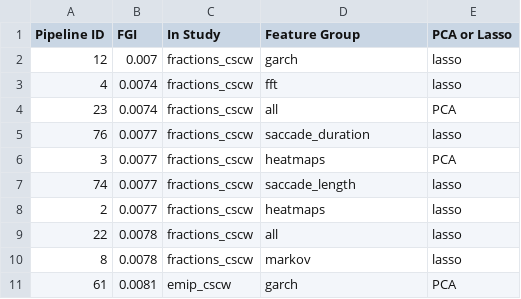
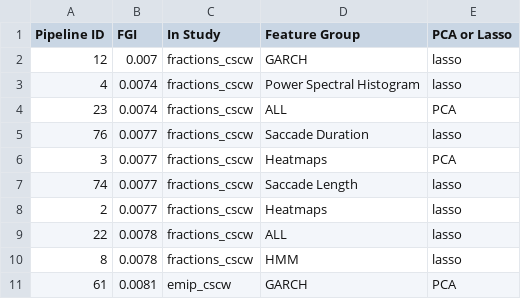
Before and after one commit to aslakhol/thesis, a CSV file: tables/results/generalizable_pipelines.csv, drawn as a sheet.

```diff
--- a/tables/results/generalizable_pipelines.csv
+++ b/tables/results/generalizable_pipelines.csv
@@ -1,11 +1,11 @@
 Pipeline ID,FGI,In Study,Feature Group,PCA or Lasso
-12,0.007,fractions_cscw,garch,lasso
-4,0.0074,fractions_cscw,fft,lasso
-23,0.0074,fractions_cscw,all,PCA
-76,0.0077,fractions_cscw,saccade_duration,lasso
-3,0.0077,fractions_cscw,heatmaps,PCA
-74,0.0077,fractions_cscw,saccade_length,lasso
-2,0.0077,fractions_cscw,heatmaps,lasso
-22,0.0078,fractions_cscw,all,lasso
-8,0.0078,fractions_cscw,markov,lasso
-61,0.0081,emip_cscw,garch,PCA
+12,0.007,fractions_cscw,GARCH,lasso
+4,0.0074,fractions_cscw,Power Spectral Histogram,lasso
+23,0.0074,fractions_cscw,ALL,PCA
+76,0.0077,fractions_cscw,Saccade Duration,lasso
+3,0.0077,fractions_cscw,Heatmaps,PCA
+74,0.0077,fractions_cscw,Saccade Length,lasso
+2,0.0077,fractions_cscw,Heatmaps,lasso
+22,0.0078,fractions_cscw,ALL,lasso
+8,0.0078,fractions_cscw,HMM,lasso
+61,0.0081,emip_cscw,GARCH,PCA
```
Also changed, not shown: tables/results/context_sensitive_pipelines.csv, 4 other files.
